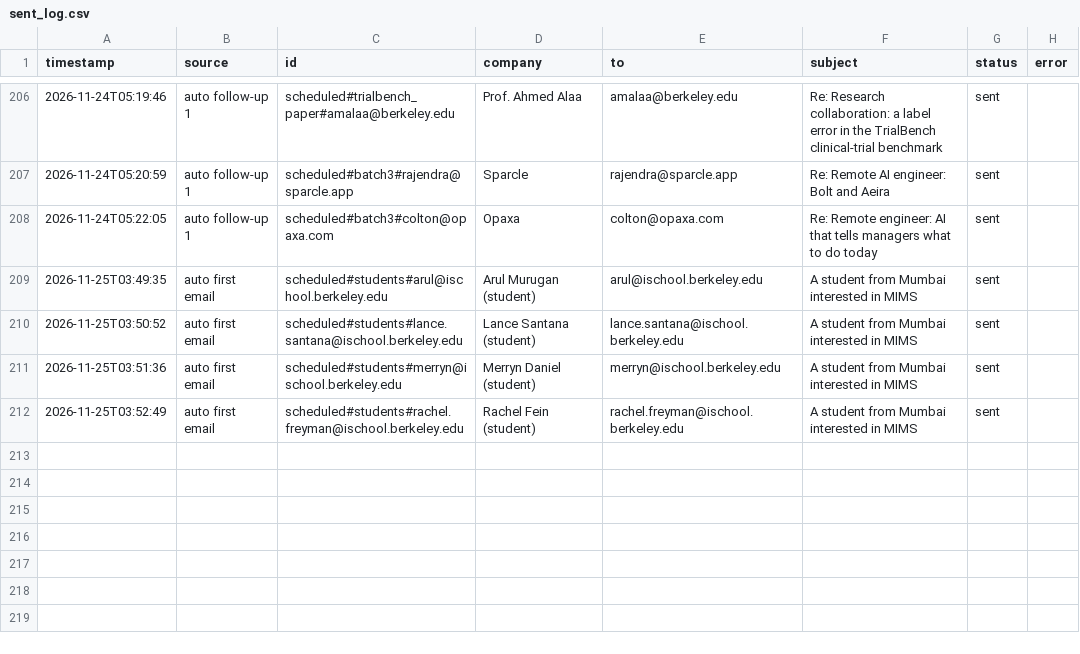
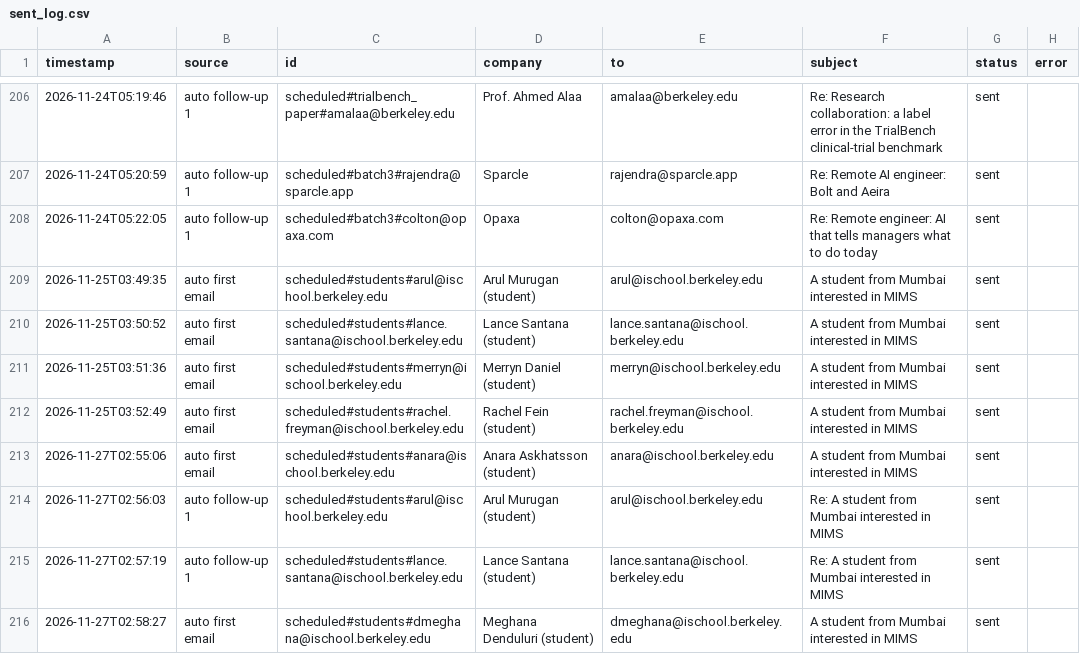
Before and after one commit to Anushre2005/auto-mail, a CSV file: sent_log.csv, drawn as a sheet; only a part is shown, gaps mark what is left out; the diff names each change by its address in the sheet, - before the commit and + after, or states it on an @@ line.

```diff
--- a/sent_log.csv
+++ b/sent_log.csv
+row 213: 2026-11-27T02:55:06 | auto first email | scheduled#students#anara@ischool.berkeley.edu | Anara Askhatsson (student) | anara@ischool.berkeley.edu | A student from Mumbai interested in MIMS | sent
+row 214: 2026-11-27T02:56:03 | auto follow-up 1 | scheduled#students#arul@ischool.berkeley.edu | Arul Murugan (student) | arul@ischool.berkeley.edu | Re: A student from Mumbai interested in MIMS | sent
+row 215: 2026-11-27T02:57:19 | auto follow-up 1 | scheduled#students#lance.santana@ischool.berkeley.edu | Lance Santana (student) | lance.santana@ischool.berkeley.edu | Re: A student from Mumbai interested in MIMS | sent
+row 216: 2026-11-27T02:58:27 | auto first email | scheduled#students#dmeghana@ischool.berkeley.edu | Meghana Denduluri (student) | dmeghana@ischool.berkeley.edu | A student from Mumbai interested in MIMS | sent
```
Also changed, not shown: 2 other files.
